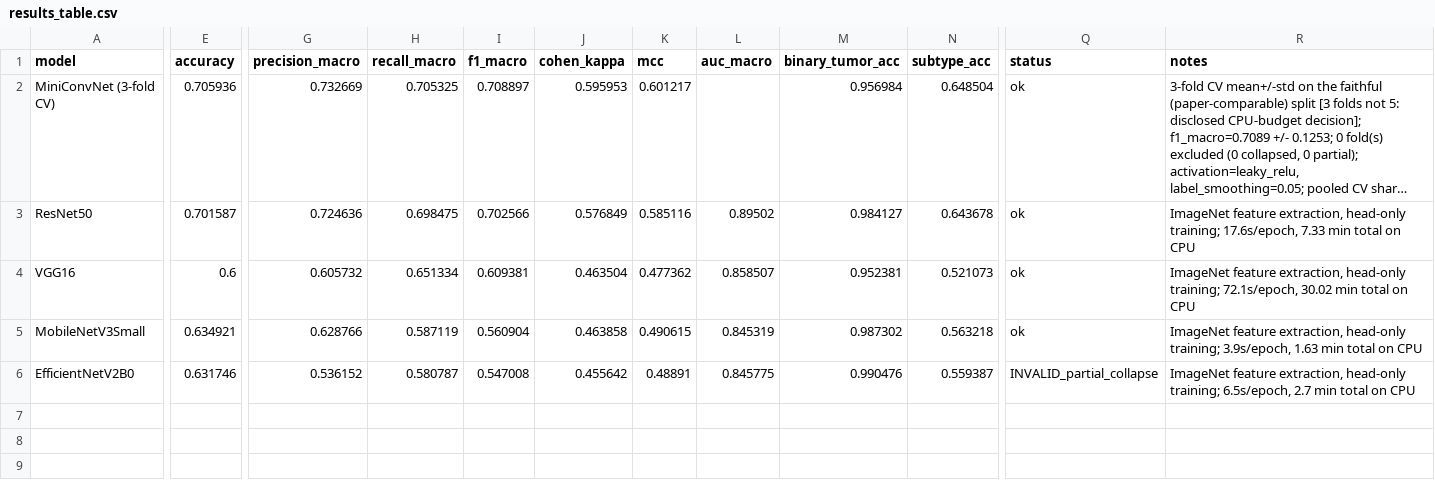
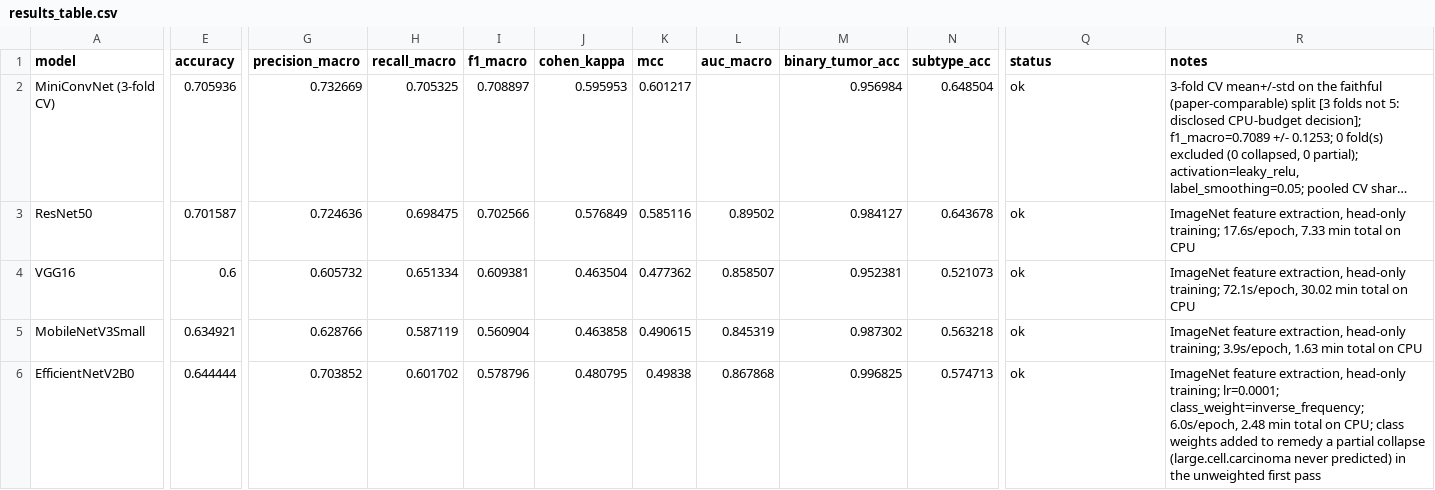
Before and after one commit to Vida181105/Lung-Cancer-Classification-, a CSV file: outputs/results_table.csv, drawn as a sheet; only a part is shown, gaps mark what is left out; long unchanged cells end in …; the diff covers the shown part only; the diff names each change by its address in the sheet, - before the commit and + after, or states it on an @@ line.

```diff
--- a/outputs/results_table.csv
+++ b/outputs/results_table.csv
-E6 (accuracy): 0.631746
+E6 (accuracy): 0.644444
-G6 (precision_macro): 0.536152
+G6 (precision_macro): 0.703852
-H6 (recall_macro): 0.580787
+H6 (recall_macro): 0.601702
-I6 (f1_macro): 0.547008
+I6 (f1_macro): 0.578796
-J6 (cohen_kappa): 0.455642
+J6 (cohen_kappa): 0.480795
-K6 (mcc): 0.48891
+K6 (mcc): 0.49838
-L6 (auc_macro): 0.845775
+L6 (auc_macro): 0.867868
-M6 (binary_tumor_acc): 0.990476
+M6 (binary_tumor_acc): 0.996825
-N6 (subtype_acc): 0.559387
+N6 (subtype_acc): 0.574713
-Q6 (status): INVALID_partial_collapse
+Q6 (status): ok
-R6 (notes): …head-only training; 6.5s/epoch, 2.7 min total on CPU
+R6 (notes): …head-only training; lr=0.0001; class_weight=inverse_frequency; 6.0s/epoch, 2.48 min total on CPU; class weights added to remedy a partial collapse (large.cell.carcinoma never predicted) in the unweighted first pass
```
Also changed, not shown: 1 edited cell elsewhere in this file, outputs/predictions/efficientnetv2b0_faithful_predictions.csv, 1 other file.
